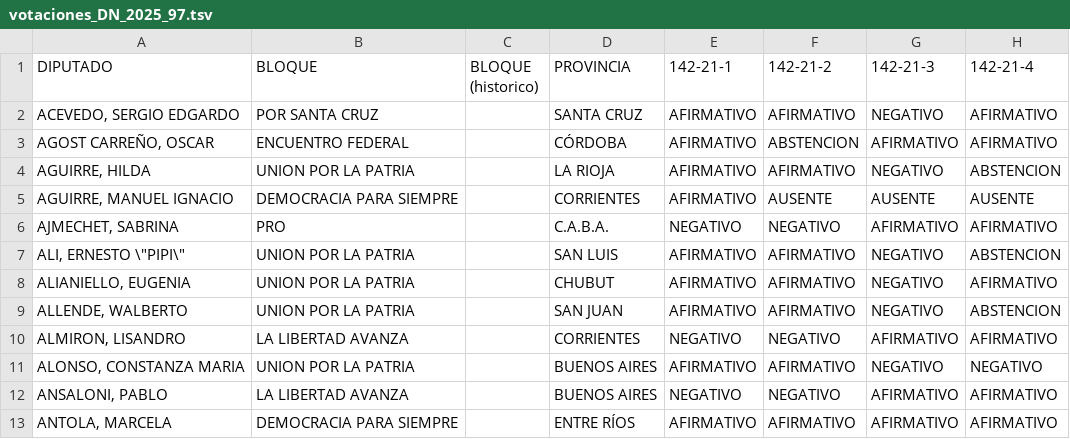
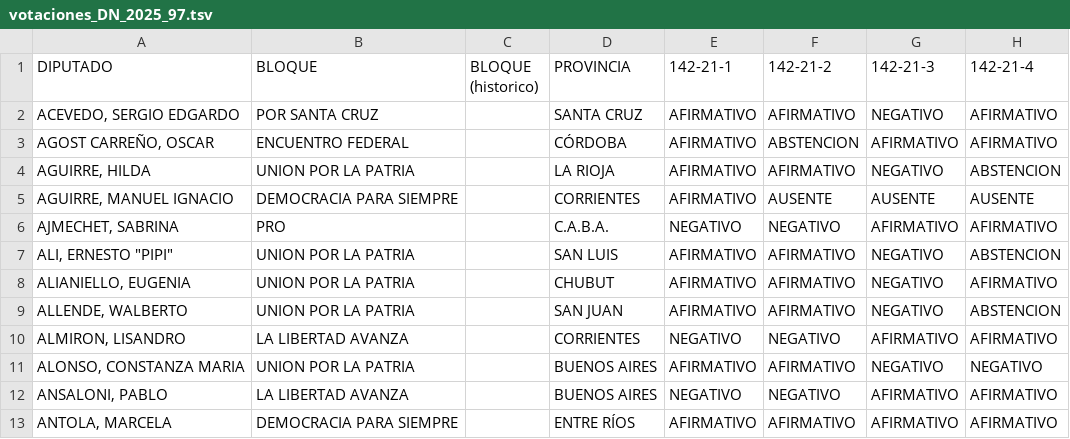
Before and after one commit to aaizemberg/ar, a TSV file: dn/votaciones_DN_2025_97.tsv, drawn as a sheet; only a part is shown; the diff names each change by its address in the sheet, - before the commit and + after, or states it on an @@ line.

Commit message:
Update votaciones_DN_2025_97.tsv

```diff
--- a/dn/votaciones_DN_2025_97.tsv
+++ b/dn/votaciones_DN_2025_97.tsv
-A7 (DIPUTADO): ALI, ERNESTO \"PIPI\"
+A7 (DIPUTADO): ALI, ERNESTO "PIPI"
```
